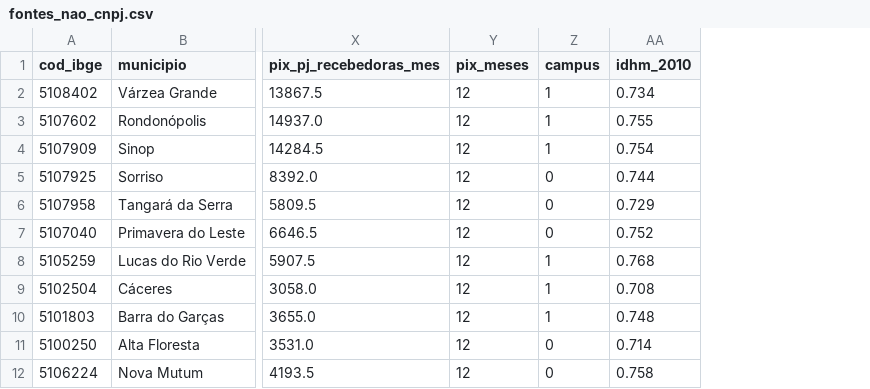
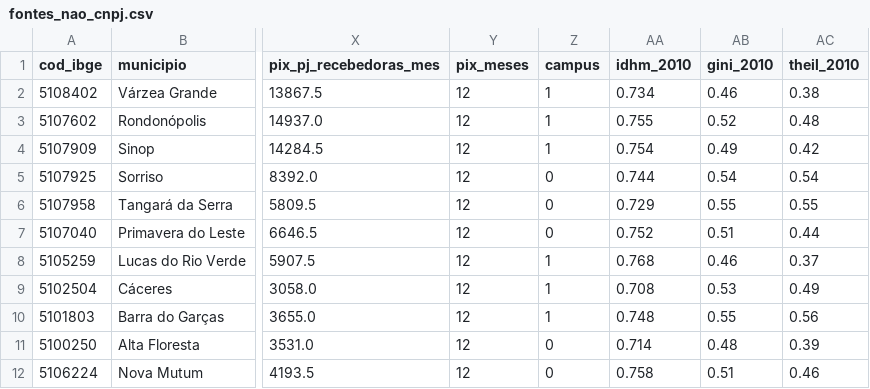
Before and after one commit to cleitonfranco74/econometria, a CSV file: idf_mt/dados/processados/fontes_nao_cnpj.csv, drawn as a sheet; only a part is shown, gaps mark what is left out; the diff names each change by its address in the sheet, - before the commit and + after, or states it on an @@ line.

```diff
--- a/idf_mt/dados/processados/fontes_nao_cnpj.csv
+++ b/idf_mt/dados/processados/fontes_nao_cnpj.csv
+column AB (gini_2010), rows 2-12: 0.46 | 0.52 | 0.49 | 0.54 | 0.55 | 0.51 | 0.46 | 0.53 | 0.55 | 0.48 | 0.51
+column AC (theil_2010), rows 2-12: 0.38 | 0.48 | 0.42 | 0.54 | 0.55 | 0.44 | 0.37 | 0.49 | 0.56 | 0.39 | 0.46
```
Also changed, not shown: 2 other files.
